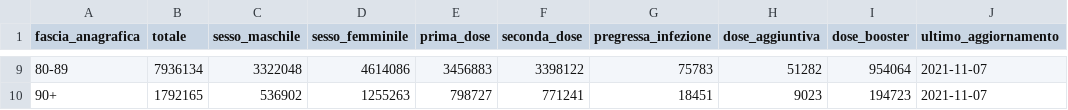
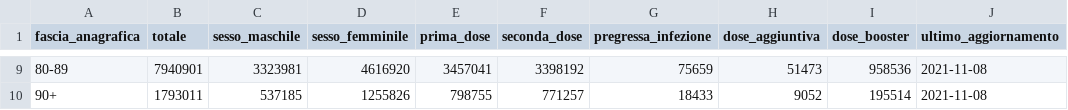
Before and after one commit to italia/covid19-opendata-vaccini, a CSV file: dati/anagrafica-vaccini-summary-latest.csv, drawn as a sheet; only a part is shown, gaps mark what is left out; the diff covers the shown part only.

```diff
--- a/dati/anagrafica-vaccini-summary-latest.csv
+++ b/dati/anagrafica-vaccini-summary-latest.csv
@@ -9,2 +9,2 @@ fascia_anagrafica,totale,sesso_maschile,sesso_femminile,prima_dose,seconda_dose,
-80-89,7936134,3322048,4614086,3456883,3398122,75783,51282,954064,2021-11-07
-90+,1792165,536902,1255263,798727,771241,18451,9023,194723,2021-11-07
+80-89,7940901,3323981,4616920,3457041,3398192,75659,51473,958536,2021-11-08
+90+,1793011,537185,1255826,798755,771257,18433,9052,195514,2021-11-08
```
Also changed, not shown: 63 edited cells elsewhere in this file, dati/consegne-vaccini-latest.csv, dati/somministrazioni-vaccini-summary-latest.csv, 7 other files.
